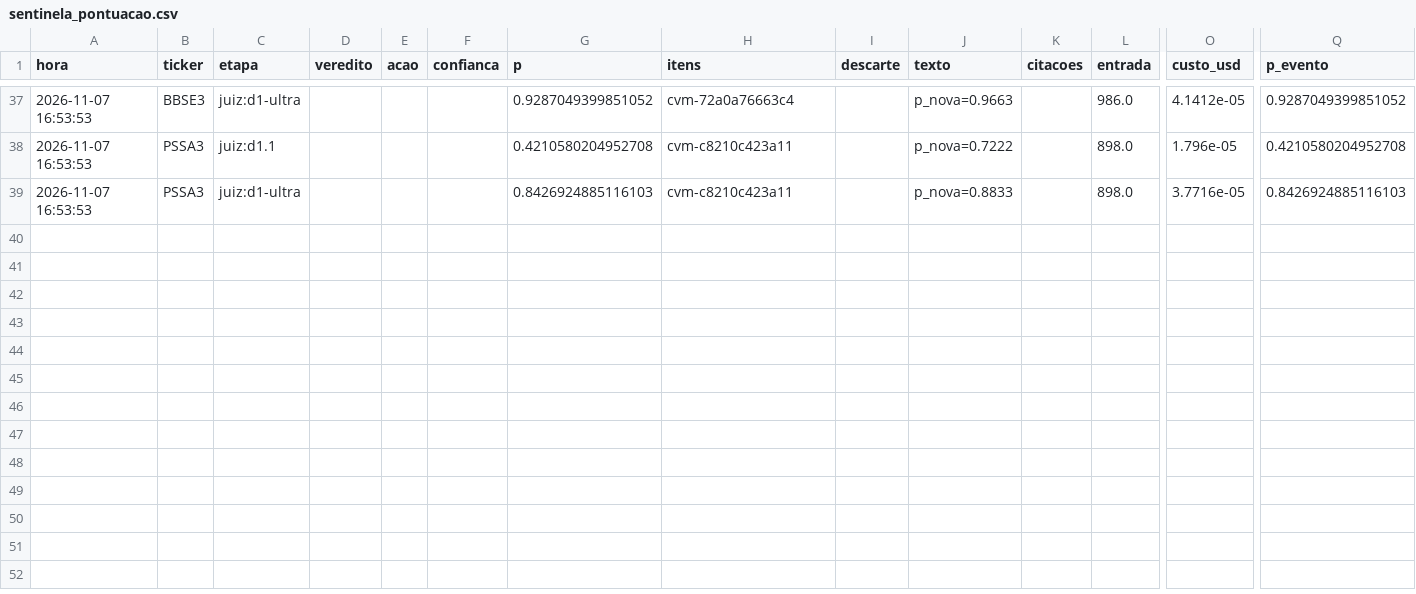
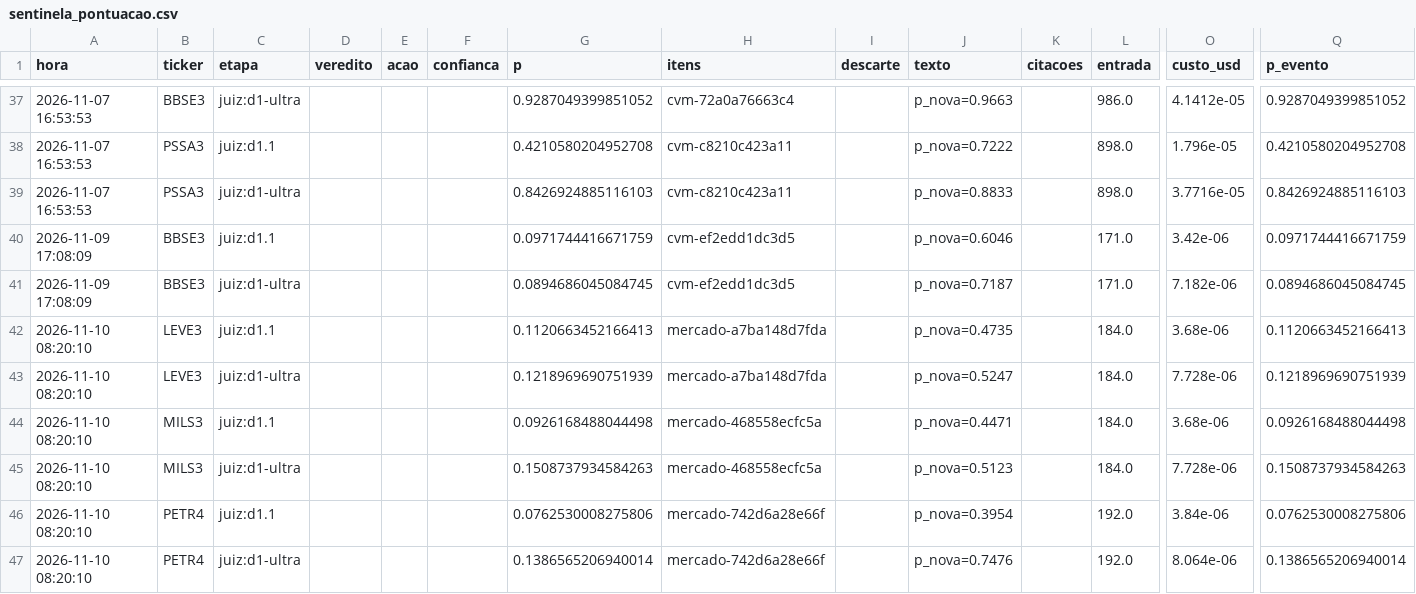
Before and after one commit to GabrielScript/Portfolio-Optimization, a CSV file: simulador/sentinela_pontuacao.csv, drawn as a sheet; only a part is shown, gaps mark what is left out; rows hold the shown columns only; the diff names each change by its address in the sheet, - before the commit and + after, or states it on an @@ line.

Commit message:
data: Sentinela até 10/11/2026 08:20 (rodada horária)

```diff
--- a/simulador/sentinela_pontuacao.csv
+++ b/simulador/sentinela_pontuacao.csv
+row 40: 2026-11-09 17:08:09 | BBSE3 | juiz:d1.1 |  |  |  | 0.0971744416671759 | cvm-ef2edd1dc3d5 |  | p_nova=0.6046 |  | 171.0 | 3.42e-06 | 0.0971744416671759
+row 41: 2026-11-09 17:08:09 | BBSE3 | juiz:d1-ultra |  |  |  | 0.0894686045084745 | cvm-ef2edd1dc3d5 |  | p_nova=0.7187 |  | 171.0 | 7.182e-06 | 0.0894686045084745
+row 42: 2026-11-10 08:20:10 | LEVE3 | juiz:d1.1 |  |  |  | 0.1120663452166413 | mercado-a7ba148d7fda |  | p_nova=0.4735 |  | 184.0 | 3.68e-06 | 0.1120663452166413
+row 43: 2026-11-10 08:20:10 | LEVE3 | juiz:d1-ultra |  |  |  | 0.1218969690751939 | mercado-a7ba148d7fda |  | p_nova=0.5247 |  | 184.0 | 7.728e-06 | 0.1218969690751939
+row 44: 2026-11-10 08:20:10 | MILS3 | juiz:d1.1 |  |  |  | 0.0926168488044498 | mercado-468558ecfc5a |  | p_nova=0.4471 |  | 184.0 | 3.68e-06 | 0.0926168488044498
+row 45: 2026-11-10 08:20:10 | MILS3 | juiz:d1-ultra |  |  |  | 0.1508737934584263 | mercado-468558ecfc5a |  | p_nova=0.5123 |  | 184.0 | 7.728e-06 | 0.1508737934584263
+row 46: 2026-11-10 08:20:10 | PETR4 | juiz:d1.1 |  |  |  | 0.0762530008275806 | mercado-742d6a28e66f |  | p_nova=0.3954 |  | 192.0 | 3.84e-06 | 0.0762530008275806
+row 47: 2026-11-10 08:20:10 | PETR4 | juiz:d1-ultra |  |  |  | 0.1386565206940014 | mercado-742d6a28e66f |  | p_nova=0.7476 |  | 192.0 | 8.064e-06 | 0.1386565206940014
```
Also changed, not shown: simulador/sentinela_vistos.csv, 2 other files.
